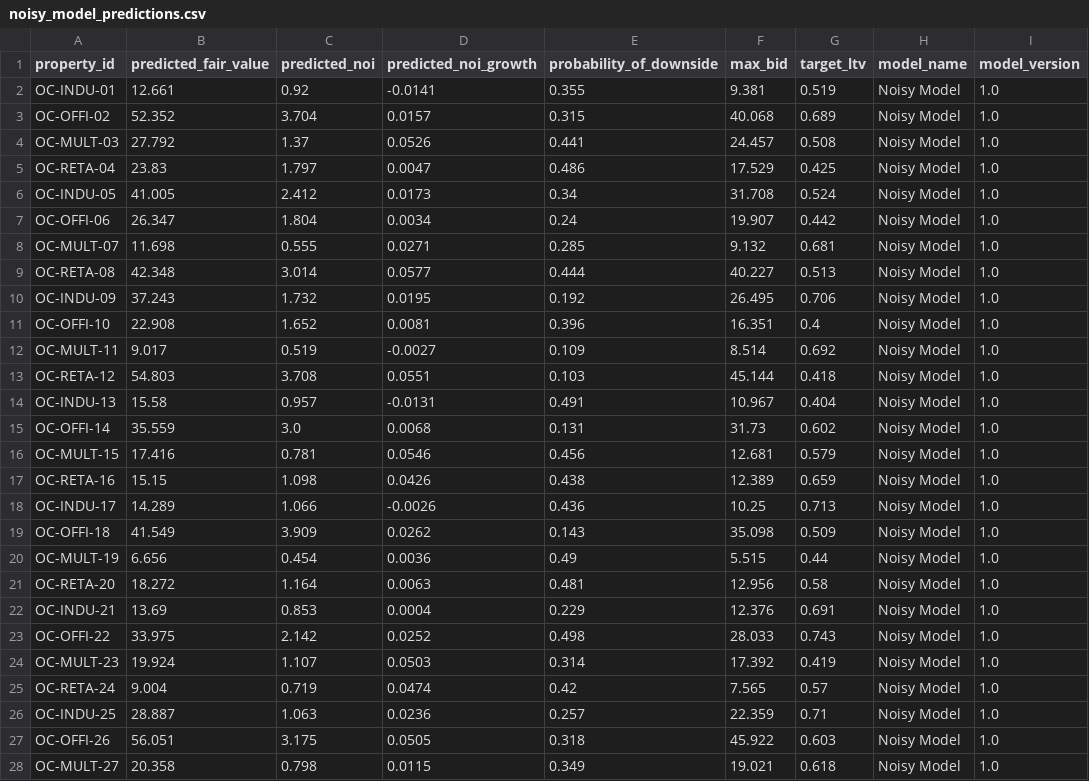
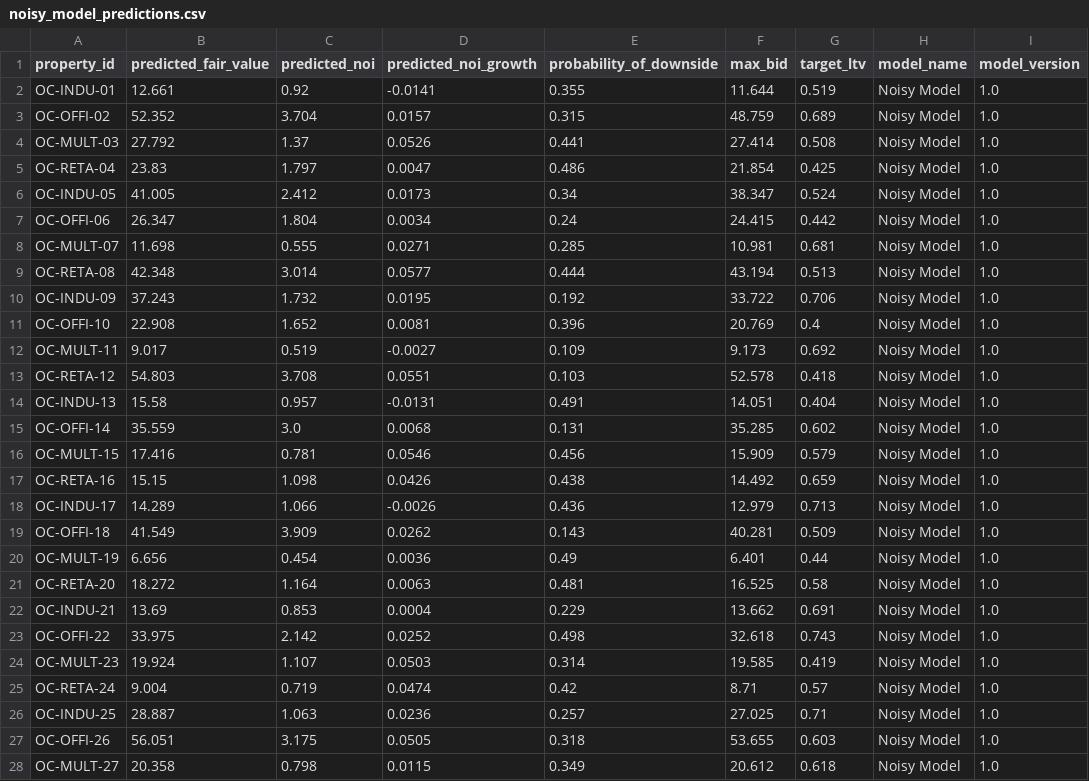
Before and after one commit to Scott-Switzer/cre-investment-sim, a CSV file: demo_teams/noisy_model_predictions.csv, drawn as a sheet; only a part is shown; the diff covers the shown part only; the diff names each change by its address in the sheet, - before the commit and + after, or states it on an @@ line.

```diff
--- a/demo_teams/noisy_model_predictions.csv
+++ b/demo_teams/noisy_model_predictions.csv
-F2 (max_bid): 9.381
+F2 (max_bid): 11.644
-F3 (max_bid): 40.068
+F3 (max_bid): 48.759
-F4 (max_bid): 24.457
+F4 (max_bid): 27.414
-F5 (max_bid): 17.529
+F5 (max_bid): 21.854
-F6 (max_bid): 31.708
+F6 (max_bid): 38.347
-F7 (max_bid): 19.907
+F7 (max_bid): 24.415
-F8 (max_bid): 9.132
+F8 (max_bid): 10.981
-F9 (max_bid): 40.227
+F9 (max_bid): 43.194
-F10 (max_bid): 26.495
+F10 (max_bid): 33.722
-F11 (max_bid): 16.351
+F11 (max_bid): 20.769
-F12 (max_bid): 8.514
+F12 (max_bid): 9.173
-F13 (max_bid): 45.144
+F13 (max_bid): 52.578
-F14 (max_bid): 10.967
+F14 (max_bid): 14.051
-F15 (max_bid): 31.73
+F15 (max_bid): 35.285
-F16 (max_bid): 12.681
+F16 (max_bid): 15.909
-F17 (max_bid): 12.389
+F17 (max_bid): 14.492
-F18 (max_bid): 10.25
+F18 (max_bid): 12.979
-F19 (max_bid): 35.098
+F19 (max_bid): 40.281
-F20 (max_bid): 5.515
+F20 (max_bid): 6.401
-F21 (max_bid): 12.956
+F21 (max_bid): 16.525
-F22 (max_bid): 12.376
+F22 (max_bid): 13.662
-F23 (max_bid): 28.033
+F23 (max_bid): 32.618
-F24 (max_bid): 17.392
+F24 (max_bid): 19.585
-F25 (max_bid): 7.565
+F25 (max_bid): 8.71
-F26 (max_bid): 22.359
+F26 (max_bid): 27.025
-F27 (max_bid): 45.922
+F27 (max_bid): 53.655
-F28 (max_bid): 19.021
+F28 (max_bid): 20.612
```
Also changed, not shown: 93 edited cells elsewhere in this file, demo_teams/growth_model_predictions.csv, demo_teams/risk_model_predictions.csv, 40 other files.
